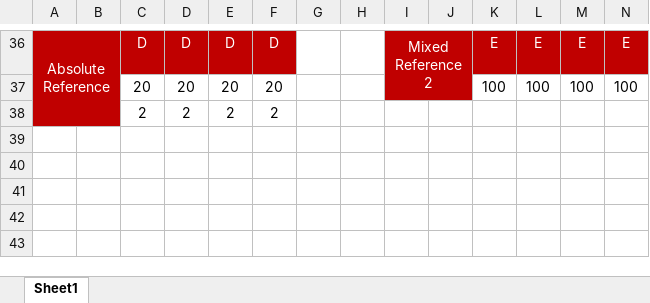
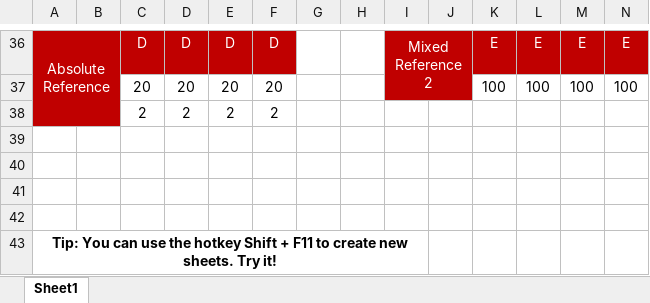
Before and after one commit to mahmud2237/Excel-Work-Files, an Excel workbook: 1.xlsx, sheet Sheet1, drawn as a sheet; only a part is shown, gaps mark what is left out; values as stored, in another font and other column widths than the file's, no borders; charts and pictures not drawn; rows hold the shown columns only; the diff covers the shown part only; the diff names each change by its address in the sheet, - before the commit and + after, or states it on an @@ line.

Commit message:
file 1 updated

```diff
--- a/1.xlsx (sheet Sheet1)
+++ b/1.xlsx (sheet Sheet1)
+row 39: (empty)
+row 40: (empty)
+row 41: (empty)
+row 42: (empty)
+row 43: Tip: You can use the hotkey Shift + F11 to create new sheets. Try it!
```
Also changed, not shown: 2 edited cells and merged cells elsewhere in this sheet, charts or pictures.
